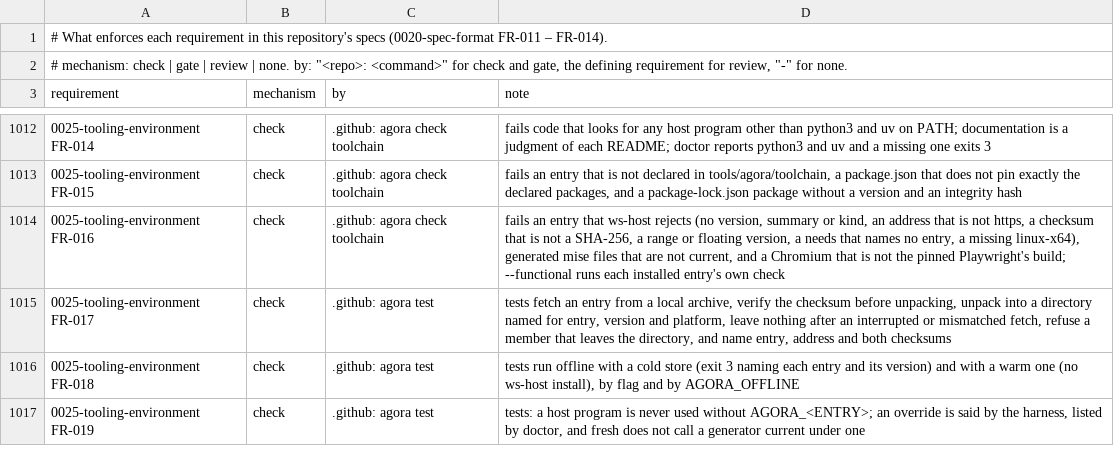
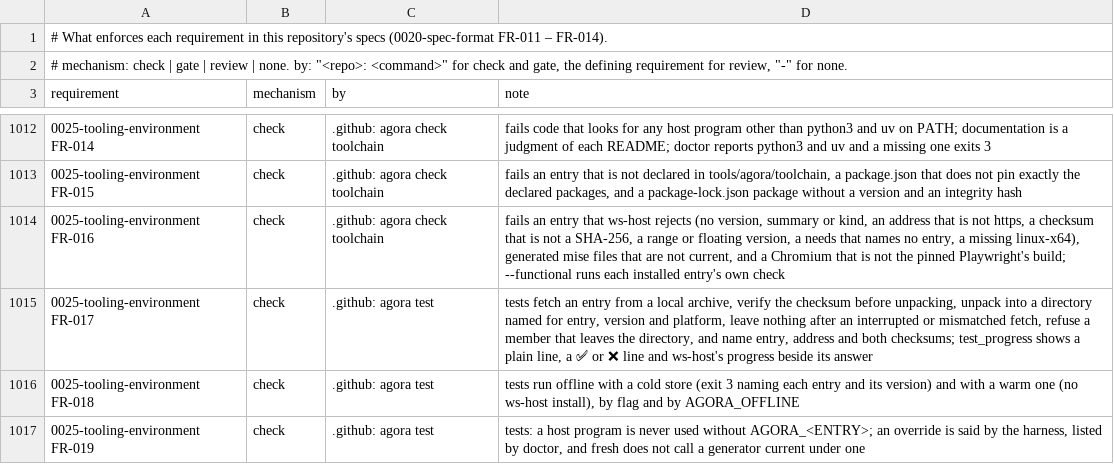
Before and after one commit to intellectual-frontiers/.github, a TSV file: spec-kit/enforcement.tsv, drawn as a sheet; only a part is shown, gaps mark what is left out; the diff names each change by its address in the sheet, - before the commit and + after, or states it on an @@ line.

Commit message:
Progress for every slow download and first-run install: WS_HOST_PROGRESS=always beside JSON, agora and eid show ws-host's progress and their own package preparation

```diff
--- a/spec-kit/enforcement.tsv
+++ b/spec-kit/enforcement.tsv
-D1015 (note): …and both checksums
+D1015 (note): …and both checksums; test_progress shows a plain line, a ✅ or ❌ line and ws-host's progress beside its answer
```
Also changed, not shown: 5 other files.
